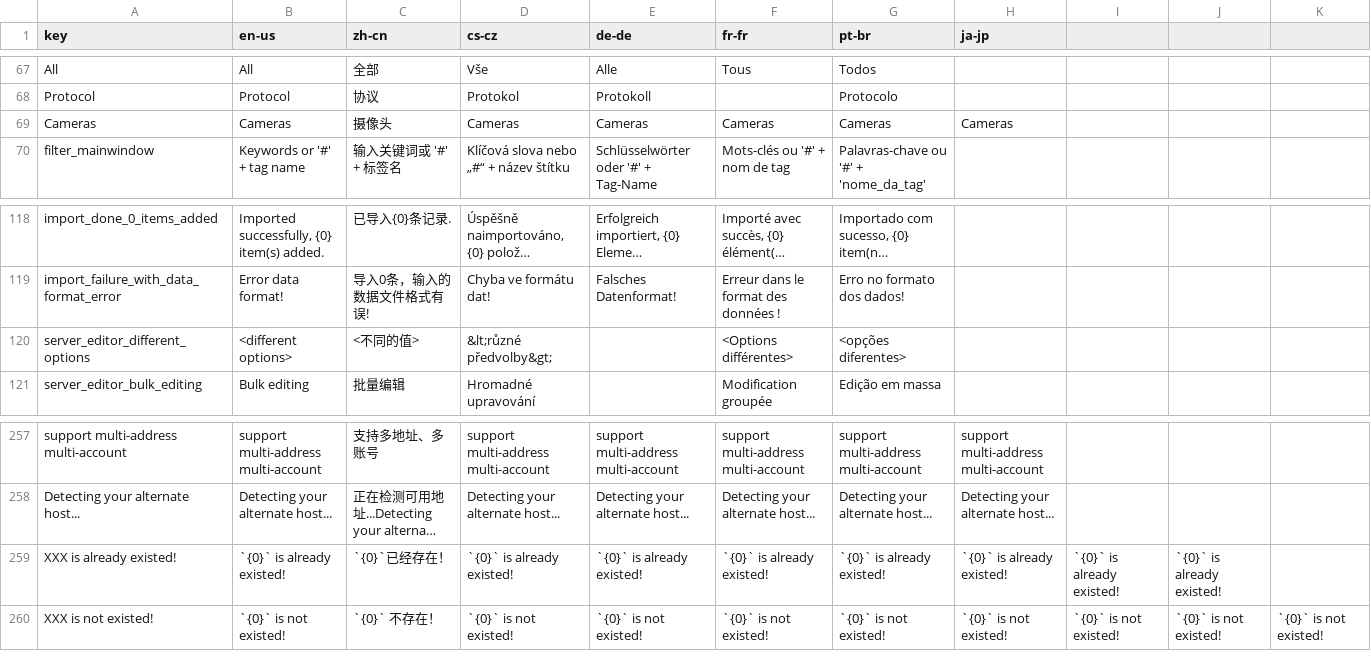
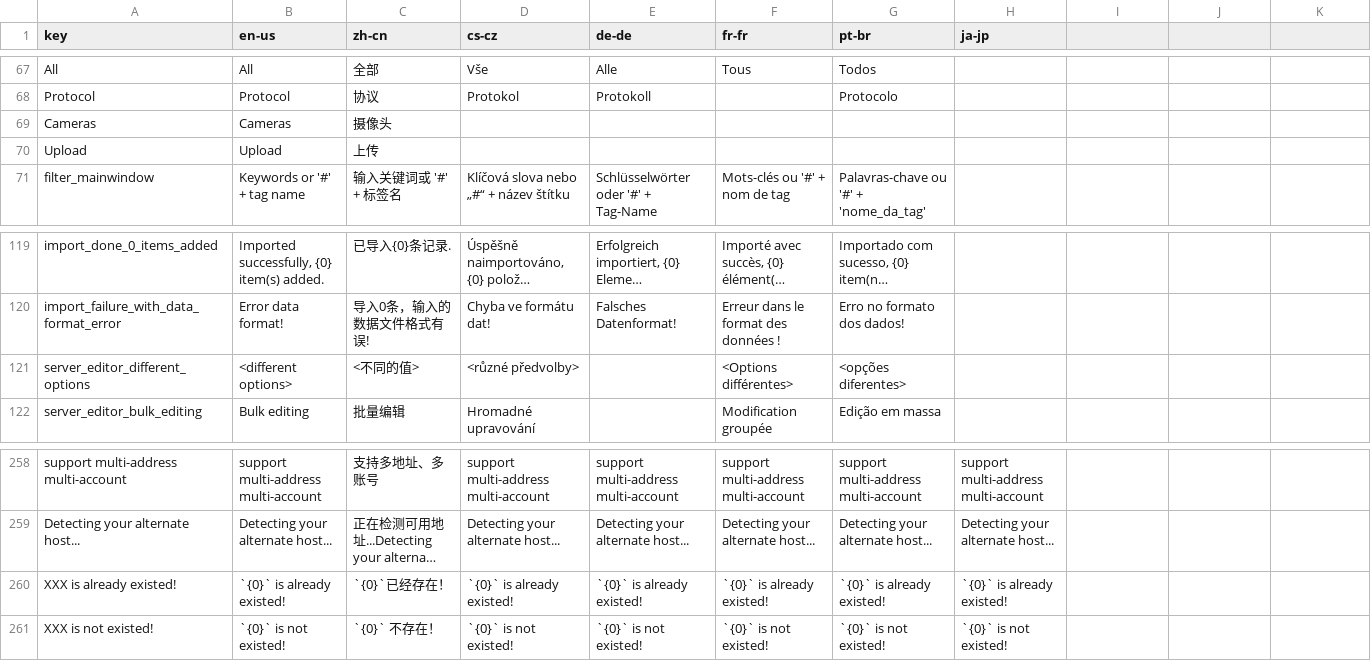
Before and after one commit to 1Remote/1Remote, a CSV file: Ui/Resources/Languages/glossary.csv, drawn as a sheet; only a part is shown, gaps mark what is left out; long unchanged cells end in …; addresses are those after the commit; the diff names each change by its address in the sheet, - before the commit and + after, or states it on an @@ line.

```diff
--- a/Ui/Resources/Languages/glossary.csv
+++ b/Ui/Resources/Languages/glossary.csv
-D69 (cs-cz): Cameras
+D69 (cs-cz): (empty)
-E69 (de-de): Cameras
+E69 (de-de): (empty)
-F69 (fr-fr): Cameras
+F69 (fr-fr): (empty)
-G69 (pt-br): Cameras
+G69 (pt-br): (empty)
-H69 (ja-jp): Cameras
+H69 (ja-jp): (empty)
+row 70: Upload | Upload | 上传
-D121 (cs-cz): &lt;různé předvolby&gt;
+D121 (cs-cz): <různé předvolby>
-I260: `{0}` is already existed!
+I260: (empty)
-J260: `{0}` is already existed!
+J260: (empty)
-I261: `{0}` is not existed!
+I261: (empty)
-J261: `{0}` is not existed!
+J261: (empty)
-K261: `{0}` is not existed!
+K261: (empty)
```
Also changed, not shown: Ui/Resources/Languages/glossary_translated_by_google.csv, 32 other files.
